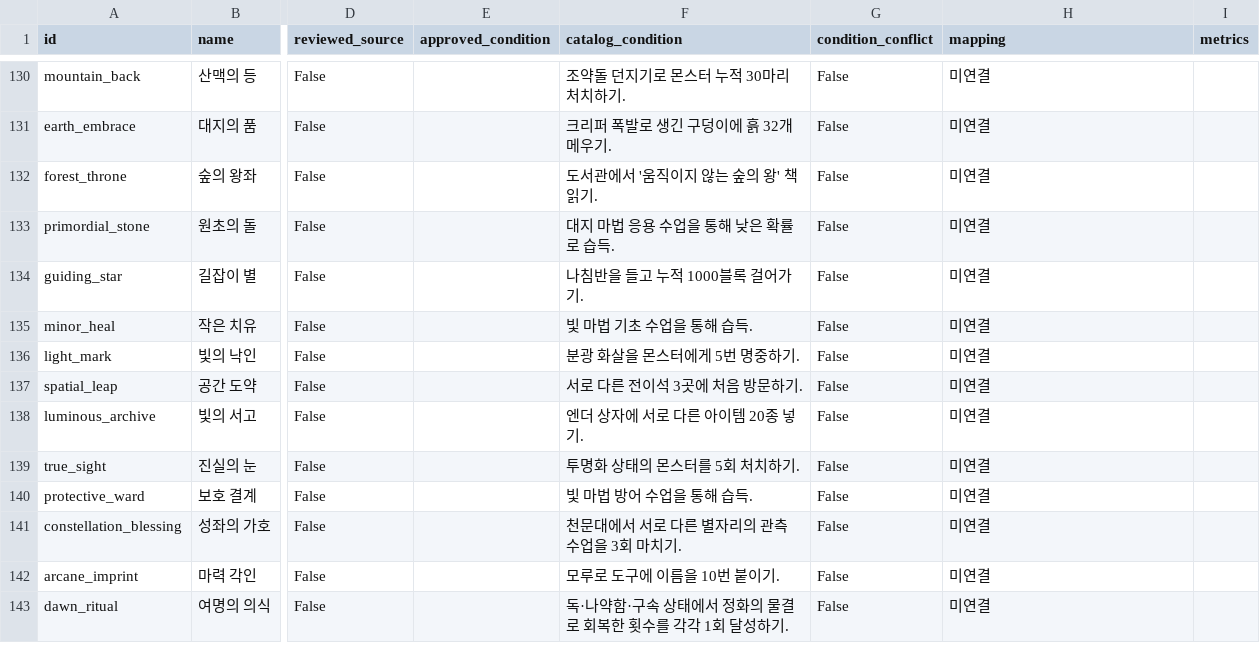
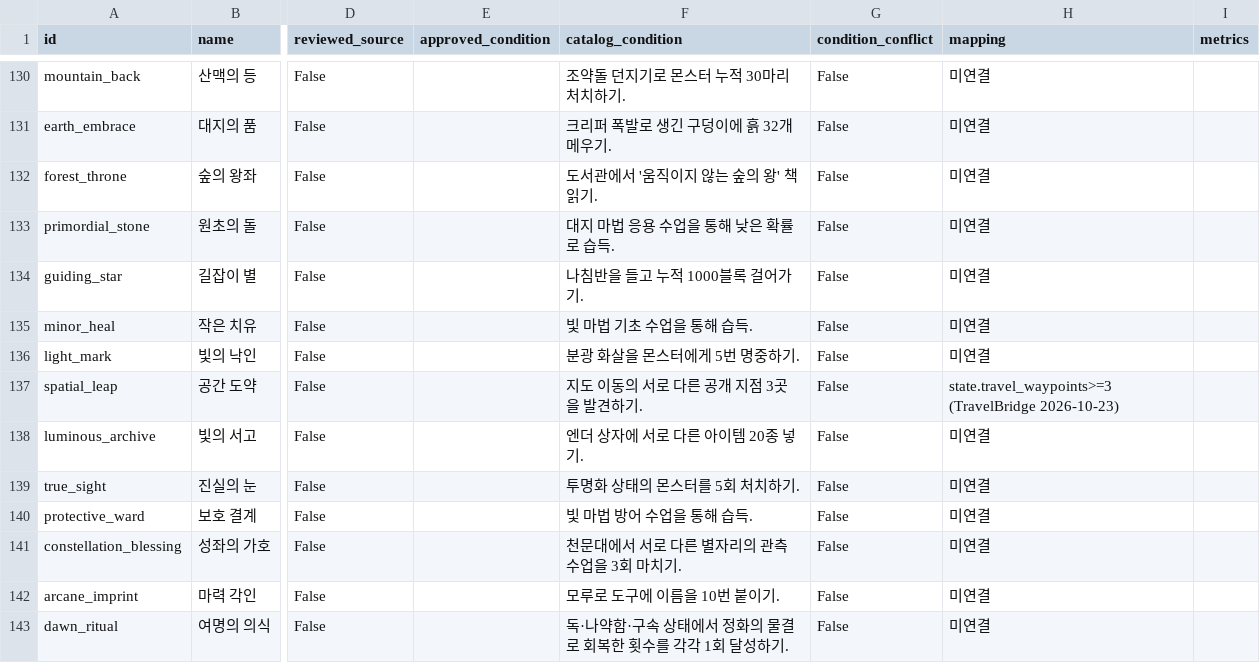
Before and after one commit to zzunwoooo/chacademi-magiccodex-source, a CSV file: docs/discovery-event-core/condition-inventory.csv, drawn as a sheet; only a part is shown, gaps mark what is left out; the diff names each change by its address in the sheet, - before the commit and + after, or states it on an @@ line.

```diff
--- a/docs/discovery-event-core/condition-inventory.csv
+++ b/docs/discovery-event-core/condition-inventory.csv
-F137 (catalog_condition): 서로 다른 전이석 3곳에 처음 방문하기.
+F137 (catalog_condition): 지도 이동의 서로 다른 공개 지점 3곳을 발견하기.
-H137 (mapping): 미연결
+H137 (mapping): state.travel_waypoints>=3 (TravelBridge 2026-10-23)
```
Also changed, not shown: magic-codex-fabric/src/main/resources/assets/magiccodex/default-spells/known-hashes.tsv, 48 other files.
